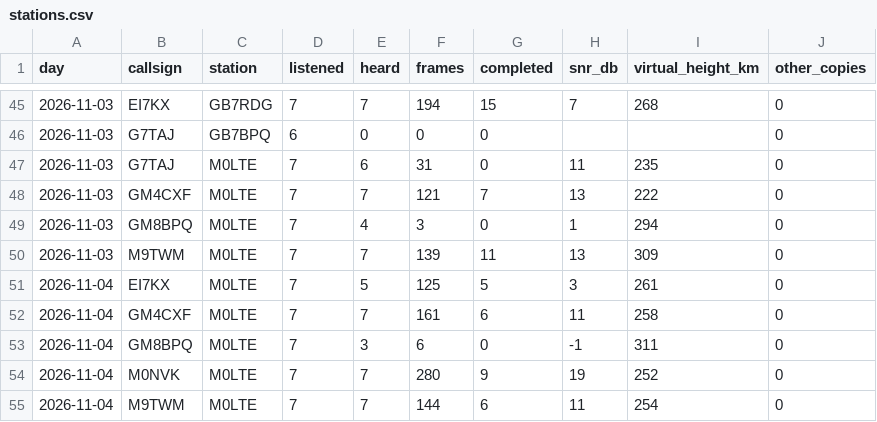
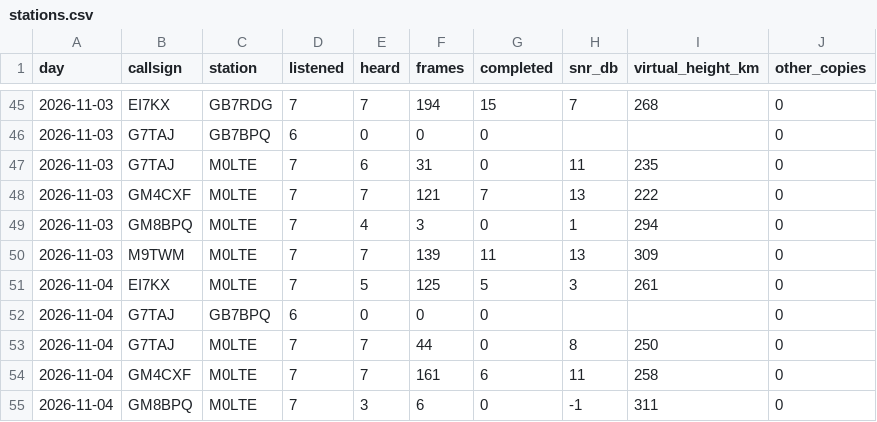
Before and after one commit to packet-net/pdn-mailcast, a CSV file: reports/data/stations.csv, drawn as a sheet; only a part is shown, gaps mark what is left out; the shorter side is filled out with more unchanged rows.

```diff
--- a/reports/data/stations.csv
+++ b/reports/data/stations.csv
@@ -51,2 +51,4 @@ day,callsign,station,listened,heard,frames,completed,snr_db,virtual_height_km,ot
 2026-11-04,EI7KX,M0LTE,7,5,125,5,3,261,0
+2026-11-04,G7TAJ,GB7BPQ,6,0,0,0,,,0
+2026-11-04,G7TAJ,M0LTE,7,7,44,0,8,250,0
 2026-11-04,GM4CXF,M0LTE,7,7,161,6,11,258,0
```
Also changed, not shown: reports/data/reports.csv, reports/data/slots.csv.
